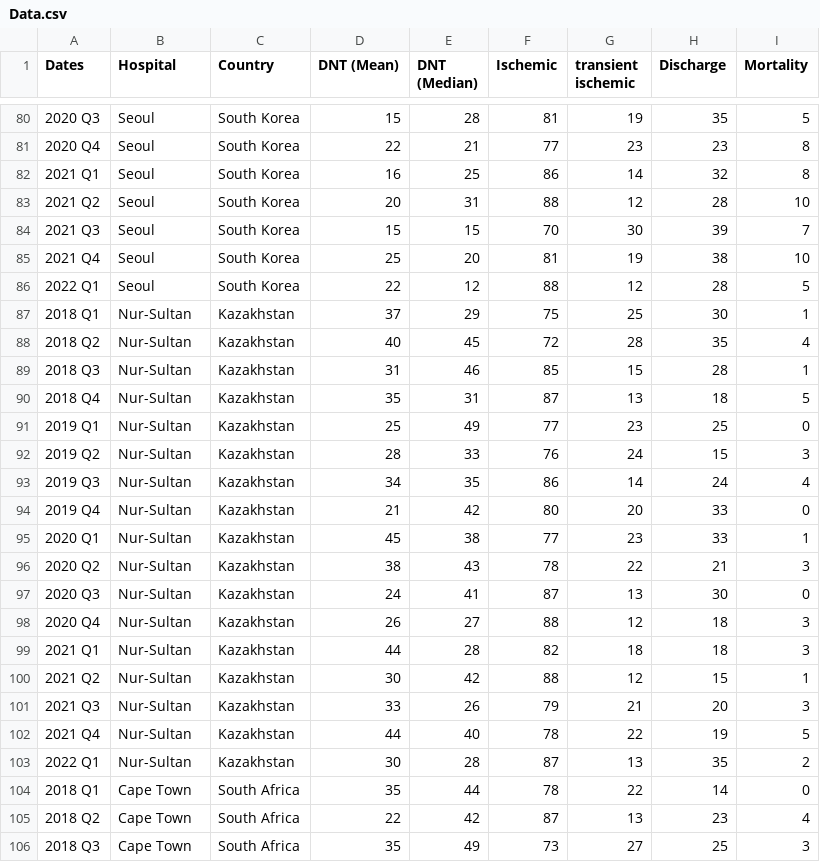
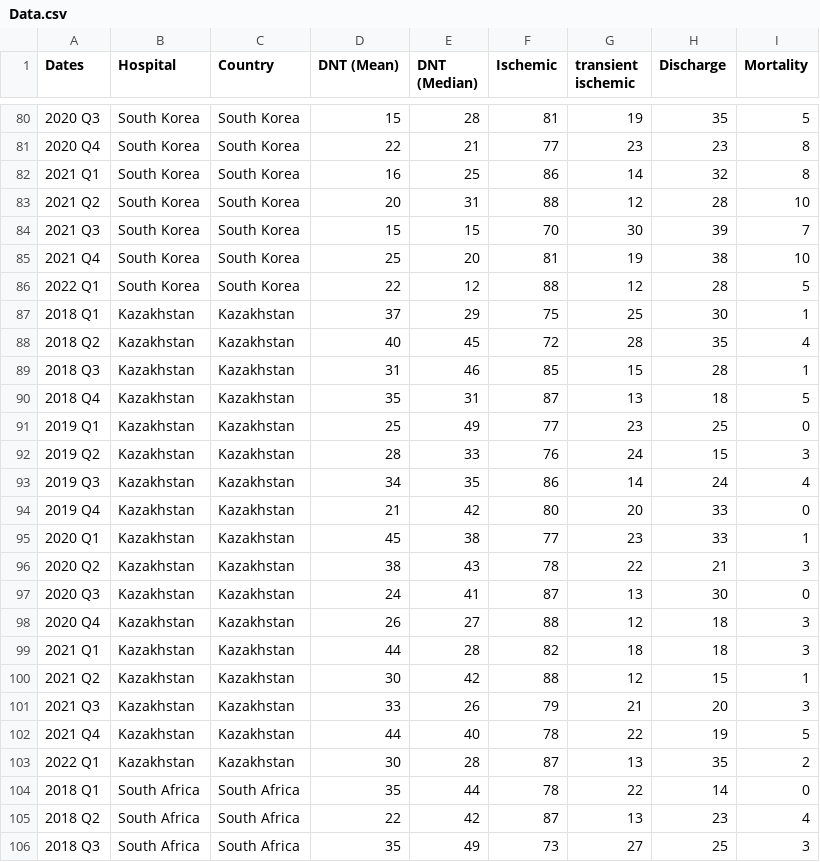
Before and after one commit to MED-Master/MED8_Prototype, a CSV file: Data.csv, drawn as a sheet; only a part is shown, gaps mark what is left out; the diff covers the shown part only.

```diff
--- a/Data.csv
+++ b/Data.csv
@@ -80,27 +80,27 @@ Dates,Hospital,Country,DNT (Mean),DNT (Median),Ischemic,transient ischemic,Disch
-2020 Q3,Seoul,South Korea,15,28,81,19,35,5
-2020 Q4,Seoul,South Korea,22,21,77,23,23,8
-2021 Q1,Seoul,South Korea,16,25,86,14,32,8
-2021 Q2,Seoul,South Korea,20,31,88,12,28,10
-2021 Q3,Seoul,South Korea,15,15,70,30,39,7
-2021 Q4,Seoul,South Korea,25,20,81,19,38,10
-2022 Q1,Seoul,South Korea,22,12,88,12,28,5
-2018 Q1,Nur-Sultan,Kazakhstan,37,29,75,25,30,1
-2018 Q2,Nur-Sultan,Kazakhstan,40,45,72,28,35,4
-2018 Q3,Nur-Sultan,Kazakhstan,31,46,85,15,28,1
-2018 Q4,Nur-Sultan,Kazakhstan,35,31,87,13,18,5
-2019 Q1,Nur-Sultan,Kazakhstan,25,49,77,23,25,0
-2019 Q2,Nur-Sultan,Kazakhstan,28,33,76,24,15,3
-2019 Q3,Nur-Sultan,Kazakhstan,34,35,86,14,24,4
-2019 Q4,Nur-Sultan,Kazakhstan,21,42,80,20,33,0
-2020 Q1,Nur-Sultan,Kazakhstan,45,38,77,23,33,1
-2020 Q2,Nur-Sultan,Kazakhstan,38,43,78,22,21,3
-2020 Q3,Nur-Sultan,Kazakhstan,24,41,87,13,30,0
-2020 Q4,Nur-Sultan,Kazakhstan,26,27,88,12,18,3
-2021 Q1,Nur-Sultan,Kazakhstan,44,28,82,18,18,3
-2021 Q2,Nur-Sultan,Kazakhstan,30,42,88,12,15,1
-2021 Q3,Nur-Sultan,Kazakhstan,33,26,79,21,20,3
-2021 Q4,Nur-Sultan,Kazakhstan,44,40,78,22,19,5
-2022 Q1,Nur-Sultan,Kazakhstan,30,28,87,13,35,2
-2018 Q1,Cape Town,South Africa,35,44,78,22,14,0
-2018 Q2,Cape Town,South Africa,22,42,87,13,23,4
-2018 Q3,Cape Town,South Africa,35,49,73,27,25,3
+2020 Q3,South Korea,South Korea,15,28,81,19,35,5
+2020 Q4,South Korea,South Korea,22,21,77,23,23,8
+2021 Q1,South Korea,South Korea,16,25,86,14,32,8
+2021 Q2,South Korea,South Korea,20,31,88,12,28,10
+2021 Q3,South Korea,South Korea,15,15,70,30,39,7
+2021 Q4,South Korea,South Korea,25,20,81,19,38,10
+2022 Q1,South Korea,South Korea,22,12,88,12,28,5
+2018 Q1,Kazakhstan,Kazakhstan,37,29,75,25,30,1
+2018 Q2,Kazakhstan,Kazakhstan,40,45,72,28,35,4
+2018 Q3,Kazakhstan,Kazakhstan,31,46,85,15,28,1
+2018 Q4,Kazakhstan,Kazakhstan,35,31,87,13,18,5
+2019 Q1,Kazakhstan,Kazakhstan,25,49,77,23,25,0
+2019 Q2,Kazakhstan,Kazakhstan,28,33,76,24,15,3
+2019 Q3,Kazakhstan,Kazakhstan,34,35,86,14,24,4
+2019 Q4,Kazakhstan,Kazakhstan,21,42,80,20,33,0
+2020 Q1,Kazakhstan,Kazakhstan,45,38,77,23,33,1
+2020 Q2,Kazakhstan,Kazakhstan,38,43,78,22,21,3
+2020 Q3,Kazakhstan,Kazakhstan,24,41,87,13,30,0
+2020 Q4,Kazakhstan,Kazakhstan,26,27,88,12,18,3
+2021 Q1,Kazakhstan,Kazakhstan,44,28,82,18,18,3
+2021 Q2,Kazakhstan,Kazakhstan,30,42,88,12,15,1
+2021 Q3,Kazakhstan,Kazakhstan,33,26,79,21,20,3
+2021 Q4,Kazakhstan,Kazakhstan,44,40,78,22,19,5
+2022 Q1,Kazakhstan,Kazakhstan,30,28,87,13,35,2
+2018 Q1,South Africa,South Africa,35,44,78,22,14,0
+2018 Q2,South Africa,South Africa,22,42,87,13,23,4
+2018 Q3,South Africa,South Africa,35,49,73,27,25,3
```
Also changed, not shown: 109 edited cells elsewhere in this file, 14 other files.
